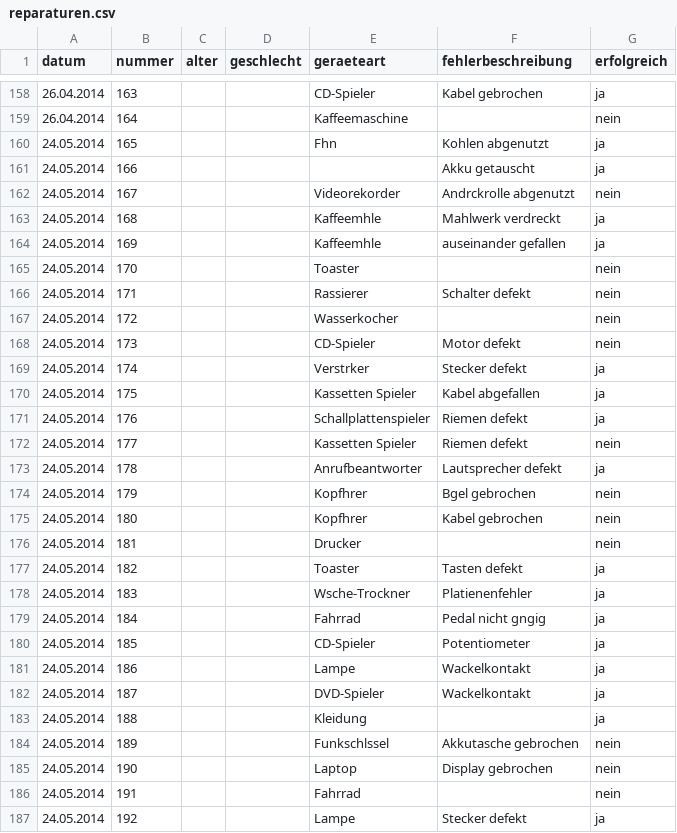
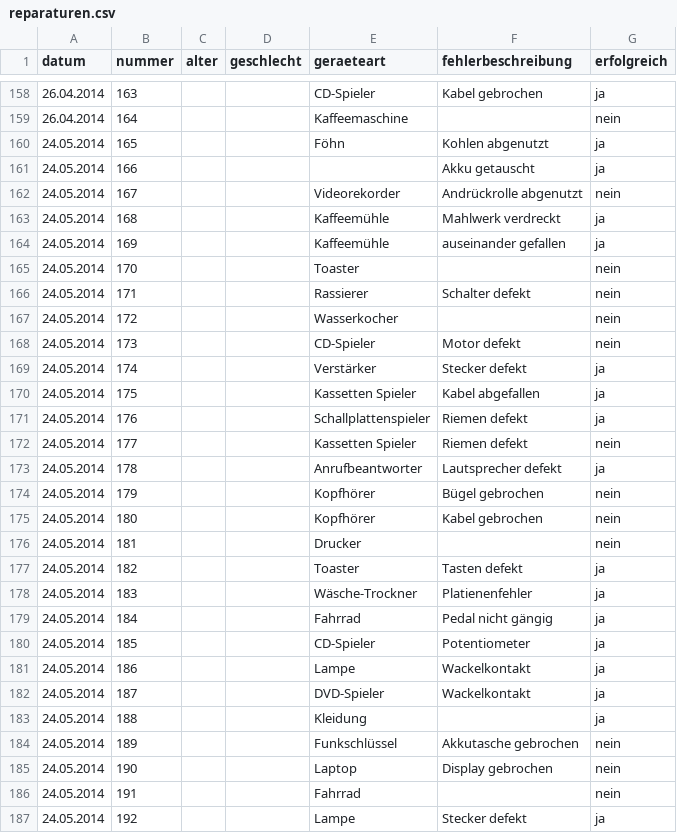
Before and after one commit to das-labor/repaircafe-bochum.de, a CSV file: _data/reparaturen.csv, drawn as a sheet; only a part is shown, gaps mark what is left out; the diff covers the shown part only; the diff names each change by its address in the sheet, - before the commit and + after, or states it on an @@ line.

Commit message:
convert csv to unicode

```diff
--- a/_data/reparaturen.csv
+++ b/_data/reparaturen.csv
-E160 (geraeteart): Fhn
+E160 (geraeteart): Föhn
-F162 (fehlerbeschreibung): Andrckrolle abgenutzt
+F162 (fehlerbeschreibung): Andrückrolle abgenutzt
-E163:E164 (geraeteart): Kaffeemhle
+E163:E164 (geraeteart): Kaffeemühle
-E169 (geraeteart): Verstrker
+E169 (geraeteart): Verstärker
-E174:E175 (geraeteart): Kopfhrer
+E174:E175 (geraeteart): Kopfhörer
-F174 (fehlerbeschreibung): Bgel gebrochen
+F174 (fehlerbeschreibung): Bügel gebrochen
-E178 (geraeteart): Wsche-Trockner
+E178 (geraeteart): Wäsche-Trockner
-F179 (fehlerbeschreibung): Pedal nicht gngig
+F179 (fehlerbeschreibung): Pedal nicht gängig
-E184 (geraeteart): Funkschlssel
+E184 (geraeteart): Funkschlüssel
```
Also changed, not shown: 82 edited cells elsewhere in this file.
